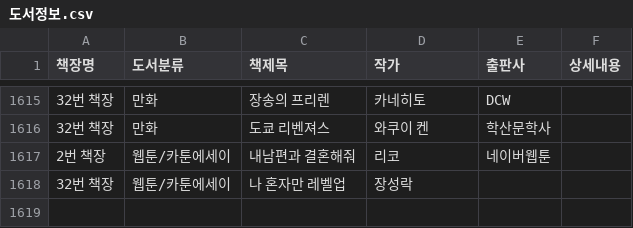
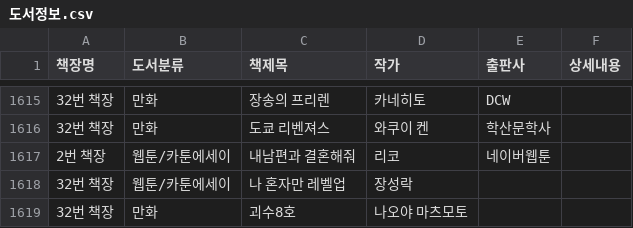
Before and after one commit to R3DTOMATO/treasureislandbooksearch, a CSV file: 도서정보.csv, drawn as a sheet; only a part is shown, gaps mark what is left out; the diff names each change by its address in the sheet, - before the commit and + after, or states it on an @@ line.

Commit message:
Update 도서정보.csv

```diff
--- a/도서정보.csv
+++ b/도서정보.csv
+row 1619: 32번 책장 | 만화 | 괴수8호 | 나오야 마츠모토
```
